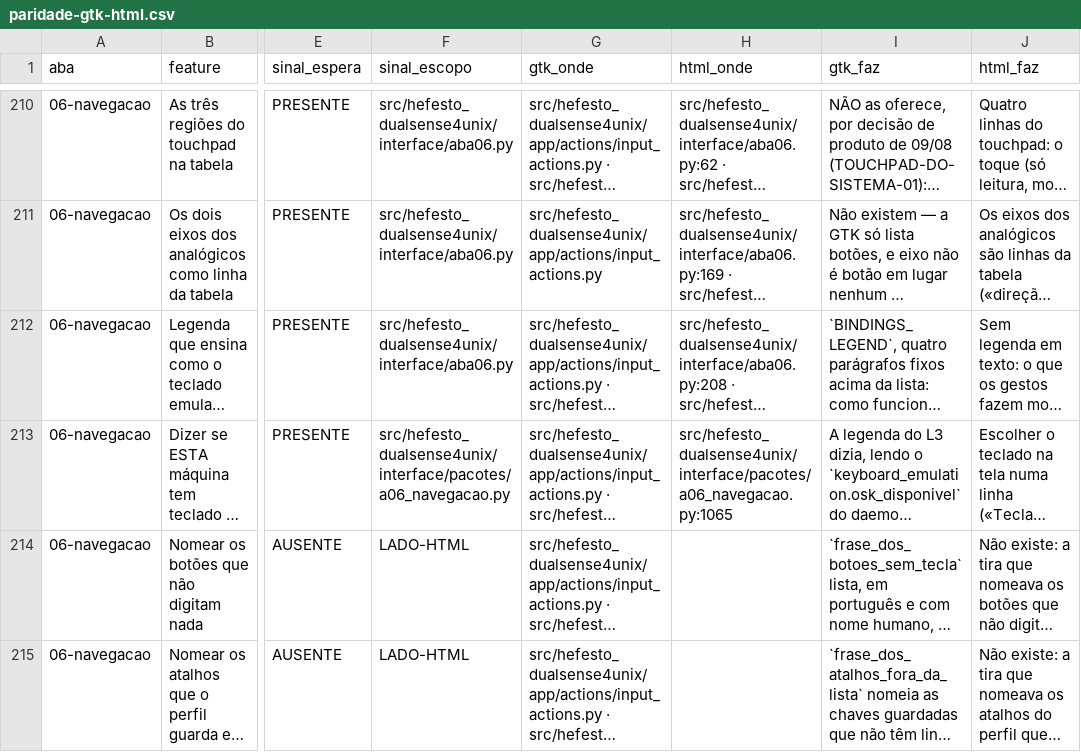
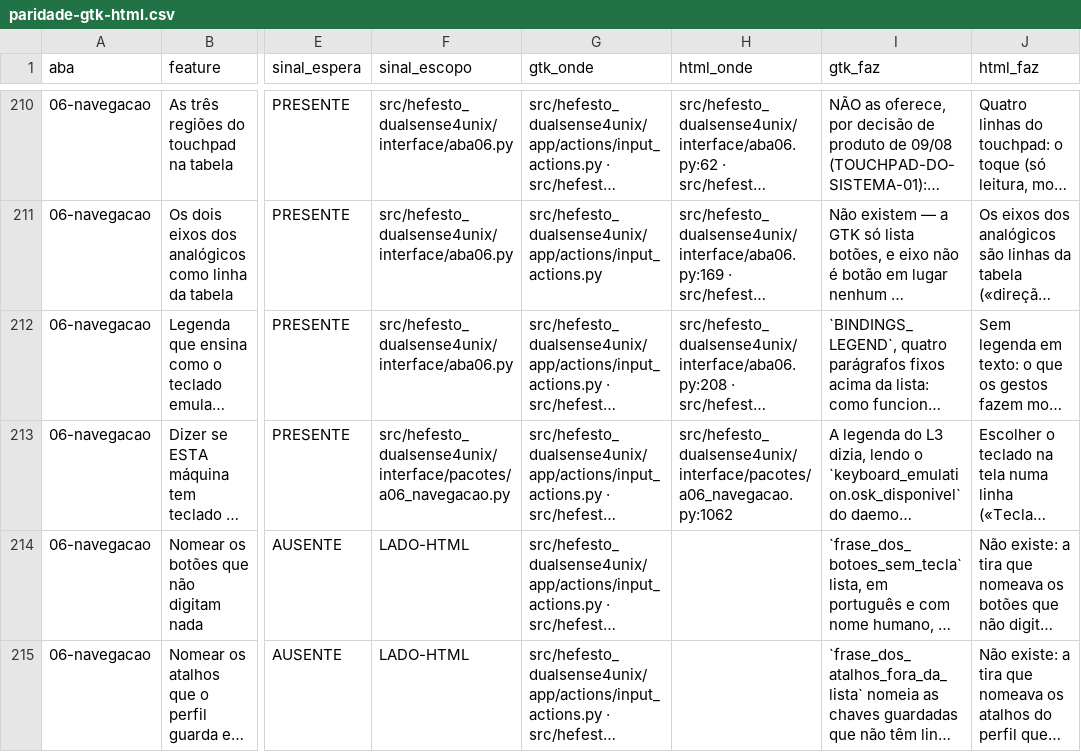
Before and after one commit to Hefesto-Team/hefesto-dualsense4unix, a CSV file: docs/data/paridade-gtk-html.csv, drawn as a sheet; only a part is shown, gaps mark what is left out; long unchanged cells end in …; the diff names each change by its address in the sheet, - before the commit and + after, or states it on an @@ line.

```diff
--- a/docs/data/paridade-gtk-html.csv
+++ b/docs/data/paridade-gtk-html.csv
-H213 (html_onde): src/hefesto_dualsense4unix/interface/pacotes/a06_navegacao.py:1065
+H213 (html_onde): src/hefesto_dualsense4unix/interface/pacotes/a06_navegacao.py:1062
```
Also changed, not shown: 7 other files.
